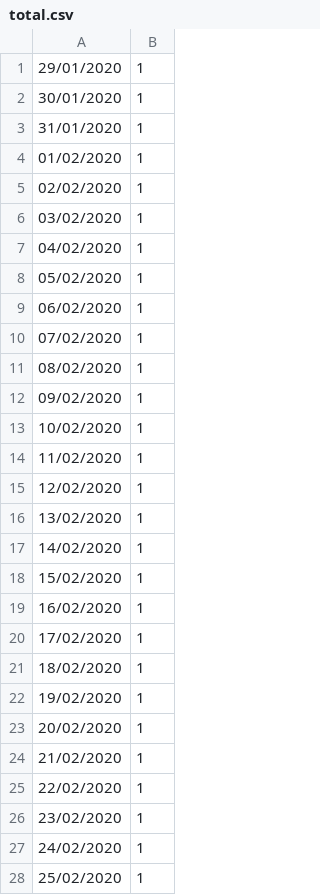
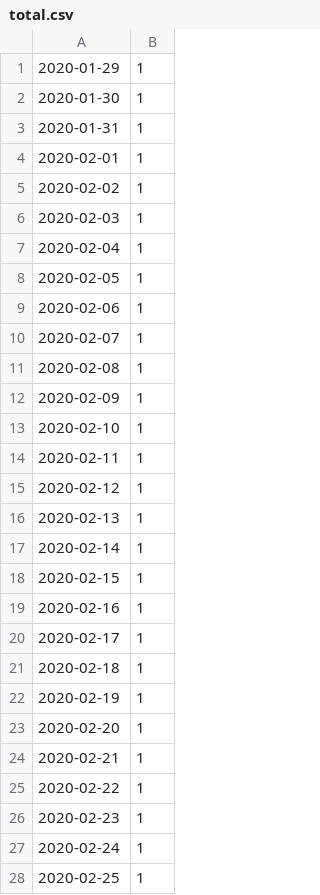
Before and after one commit to ahnl/covid-19.fi, a CSV file: total.csv, drawn as a sheet; only a part is shown; the diff covers the shown part only.

Commit message:
fix date format

```diff
--- a/total.csv
+++ b/total.csv
@@ -1,28 +1,28 @@
-29/01/2020,1
-30/01/2020,1
-31/01/2020,1
-01/02/2020,1
-02/02/2020,1
-03/02/2020,1
-04/02/2020,1
-05/02/2020,1
-06/02/2020,1
-07/02/2020,1
-08/02/2020,1
-09/02/2020,1
-10/02/2020,1
-11/02/2020,1
-12/02/2020,1
-13/02/2020,1
-14/02/2020,1
-15/02/2020,1
-16/02/2020,1
-17/02/2020,1
-18/02/2020,1
-19/02/2020,1
-20/02/2020,1
-21/02/2020,1
-22/02/2020,1
-23/02/2020,1
-24/02/2020,1
-25/02/2020,1
+2020-01-29,1
+2020-01-30,1
+2020-01-31,1
+2020-02-01,1
+2020-02-02,1
+2020-02-03,1
+2020-02-04,1
+2020-02-05,1
+2020-02-06,1
+2020-02-07,1
+2020-02-08,1
+2020-02-09,1
+2020-02-10,1
+2020-02-11,1
+2020-02-12,1
+2020-02-13,1
+2020-02-14,1
+2020-02-15,1
+2020-02-16,1
+2020-02-17,1
+2020-02-18,1
+2020-02-19,1
+2020-02-20,1
+2020-02-21,1
+2020-02-22,1
+2020-02-23,1
+2020-02-24,1
+2020-02-25,1
```
Also changed, not shown: 14 edited cells elsewhere in this file.
